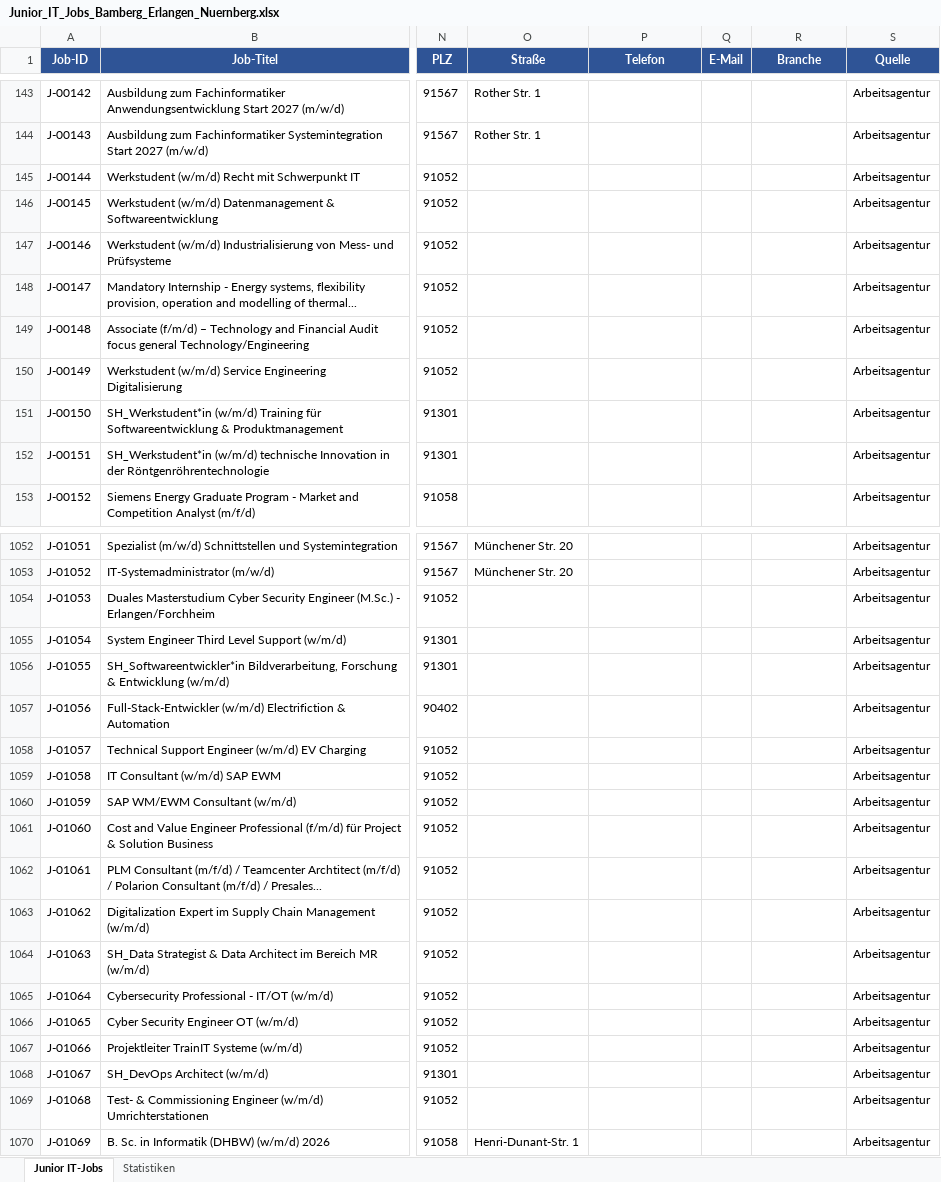
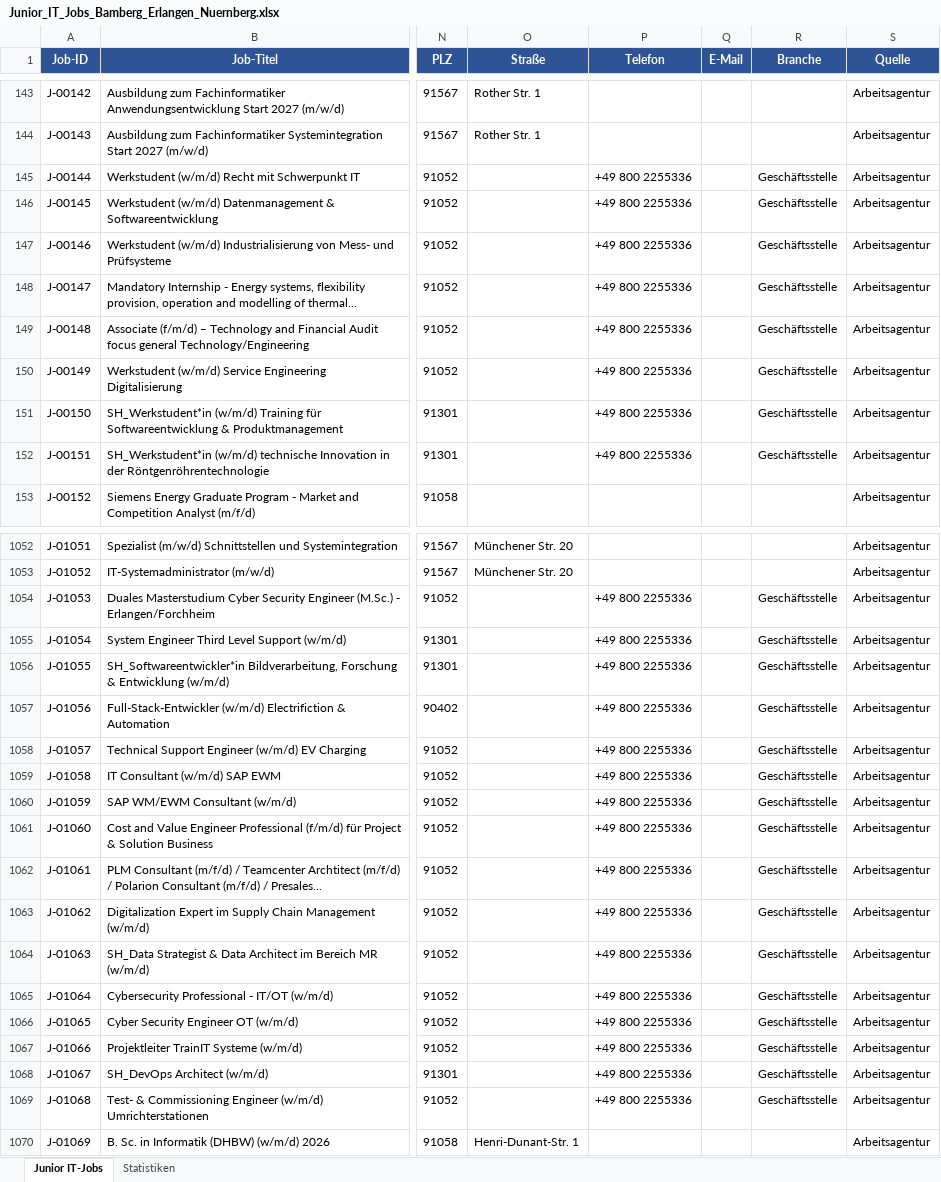
Before and after one commit to BirdNest055/Heyjobs, an Excel workbook: download/Junior_IT_Jobs_Bamberg_Erlangen_Nuernberg.xlsx, sheet Junior IT-Jobs, drawn as a sheet; only a part is shown, gaps mark what is left out; values as stored, in another font and other column widths than the file's, no borders; the diff covers the shown part only; the diff names each change by its address in the sheet, - before the commit and + after, or states it on an @@ line.

Commit message:
Phase 2 complete: 476 employers visited, 47 career pages, 1407 junior IT jobs

```diff
--- a/download/Junior_IT_Jobs_Bamberg_Erlangen_Nuernberg.xlsx (sheet Junior IT-Jobs)
+++ b/download/Junior_IT_Jobs_Bamberg_Erlangen_Nuernberg.xlsx (sheet Junior IT-Jobs)
-P145:P152 (Telefon): (empty)
+P145:P152 (Telefon): +49 800 2255336
-R145:R152 (Branche): (empty)
+R145:R152 (Branche): Geschäftsstelle
-P1054:P1069 (Telefon): (empty)
+P1054:P1069 (Telefon): +49 800 2255336
-R1054:R1069 (Branche): (empty)
+R1054:R1069 (Branche): Geschäftsstelle
```
Also changed, not shown: 73 edited cells elsewhere in this sheet, sheet Statistiken.
